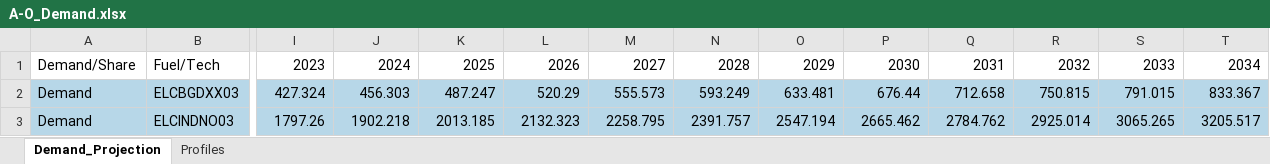
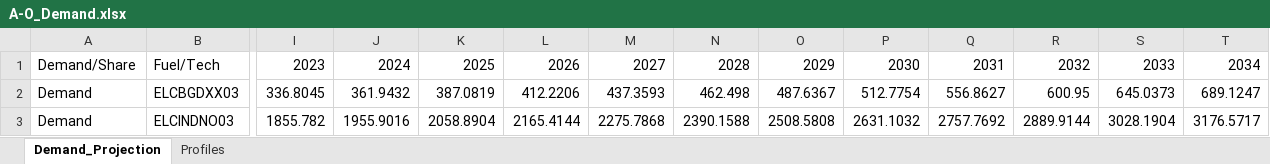
Before and after one commit to Climate-Lead-Group/OSTRAM, an Excel workbook: t1_confection/A1_Outputs/A1_Outputs_BAU/A-O_Demand.xlsx, sheet Demand_Projection, drawn as a sheet; only a part is shown, gaps mark what is left out; values as stored, in another font and other column widths than the file's, no borders; the diff covers the shown part only; the diff names each change by its address in the sheet, - before the commit and + after, or states it on an @@ line.

```diff
--- a/t1_confection/A1_Outputs/A1_Outputs_BAU/A-O_Demand.xlsx (sheet Demand_Projection)
+++ b/t1_confection/A1_Outputs/A1_Outputs_BAU/A-O_Demand.xlsx (sheet Demand_Projection)
-A2:T3 fill: #B7D7E8
+A2:T3 fill: none
-I2: 427.324
+I2: 336.8045
-J2: 456.303
+J2: 361.9432
-K2: 487.247
+K2: 387.0819
-L2: 520.29
+L2: 412.2206
-M2: 555.573
+M2: 437.3593
-N2: 593.249
+N2: 462.498
-O2: 633.481
+O2: 487.6367
-P2: 676.44
+P2: 512.7754
-Q2: 712.658
+Q2: 556.8627
-R2: 750.815
+R2: 600.95
-S2: 791.015
+S2: 645.0373
-T2: 833.367
+T2: 689.1247
-I3: 1797.26
+I3: 1855.782
-J3: 1902.218
+J3: 1955.9016
-K3: 2013.185
+K3: 2058.8904
-L3: 2132.323
+L3: 2165.4144
-M3: 2258.795
+M3: 2275.7868
-N3: 2391.757
+N3: 2390.1588
-O3: 2547.194
+O3: 2508.5808
-P3: 2665.462
+P3: 2631.1032
-Q3: 2784.762
+Q3: 2757.7692
-R3: 2925.014
+R3: 2889.9144
-S3: 3065.265
+S3: 3028.1904
-T3: 3205.517
+T3: 3176.5717
```
Also changed, not shown: 255 edited cells and cell formats elsewhere in this sheet, sheet Profiles, t1_confection/A1_Outputs/A1_Outputs_BAU/A-O_AR_Projections.xlsx, t1_confection/A1_Outputs/A1_Outputs_BAU/A-O_Demand_COMPLETED.xlsx, 32 other files.
